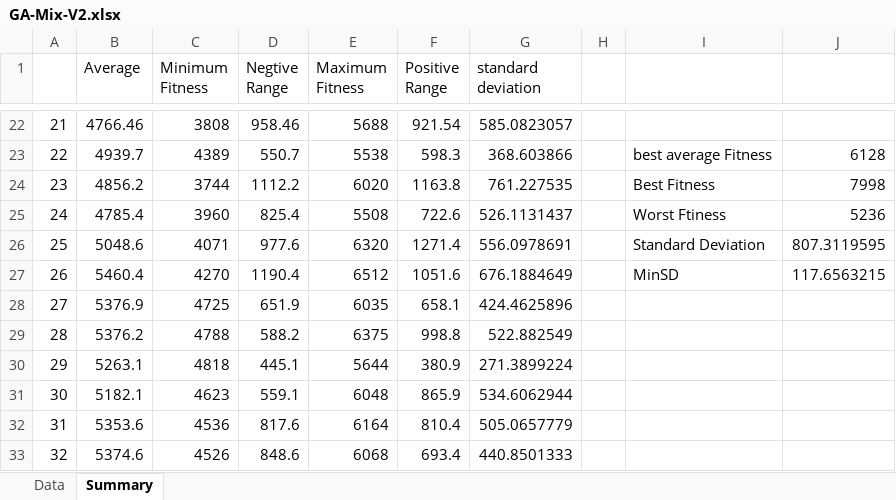
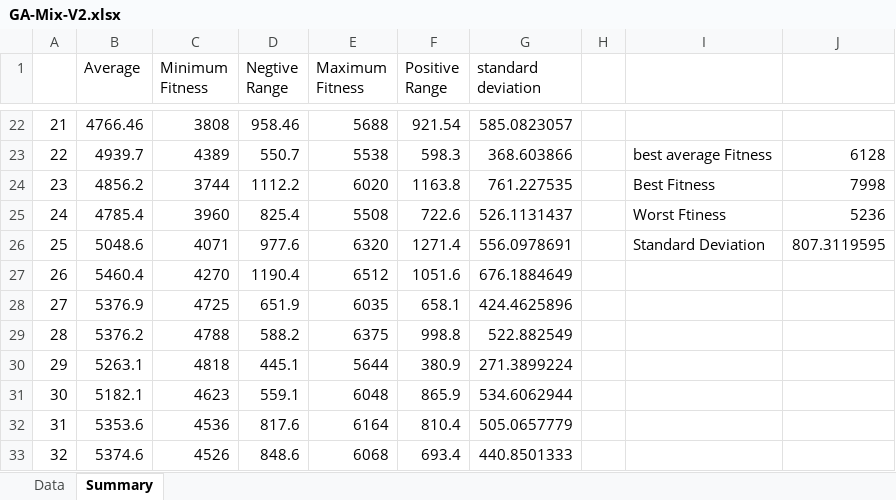
Before and after one commit to AlyaseriSana/Metaheuristic-PCG, an Excel workbook: GA-Mix-V2.xlsx, sheet Summary, drawn as a sheet; only a part is shown, gaps mark what is left out; values as stored, in another font and other column widths than the file's, no borders; charts and pictures not drawn; the diff names each change by its address in the sheet, - before the commit and + after, or states it on an @@ line.

```diff
--- a/GA-Mix-V2.xlsx (sheet Summary)
+++ b/GA-Mix-V2.xlsx (sheet Summary)
-I27: MinSD
+I27: (empty)
-J27: 117.6563215
+J27: (empty)
```
Also changed, not shown: All Results.xlsx, GA-Biased-V2.xlsx, 4 other files.
